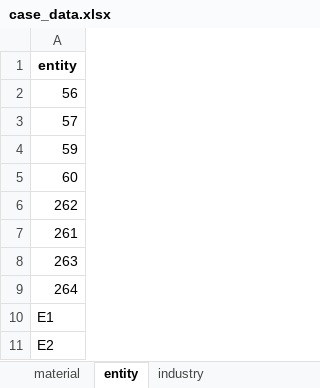
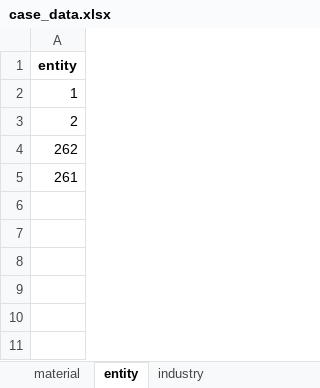
Before and after one commit to cwk30/DSS, an Excel workbook: dss/PyomoSolver/dss/PyomoSolver/dss/PyomoSolver/dss/PyomoSolver/case_data.xlsx, sheet entity, drawn as a sheet; values as stored, in another font and other column widths than the file's, no borders; the diff names each change by its address in the sheet, - before the commit and + after, or states it on an @@ line.

```diff
--- a/dss/PyomoSolver/dss/PyomoSolver/dss/PyomoSolver/dss/PyomoSolver/case_data.xlsx (sheet entity)
+++ b/dss/PyomoSolver/dss/PyomoSolver/dss/PyomoSolver/dss/PyomoSolver/case_data.xlsx (sheet entity)
-A2: 56
+A2: 1
-A3: 57
+A3: 2
-row 4: 59
-row 5: 60
-row 8: 263
-row 9: 264
-row 10: E1
-row 11: E2
```
Also changed, not shown: sheet distance, sheet feasible, sheet industry_demand, sheet industry, sheet industry_supply, sheet material, other sheet tabs, dss/PyomoSolver/case_data.xlsx, dss/PyomoSolver/dss/PyomoSolver/case_data.xlsx, 16 other files.
